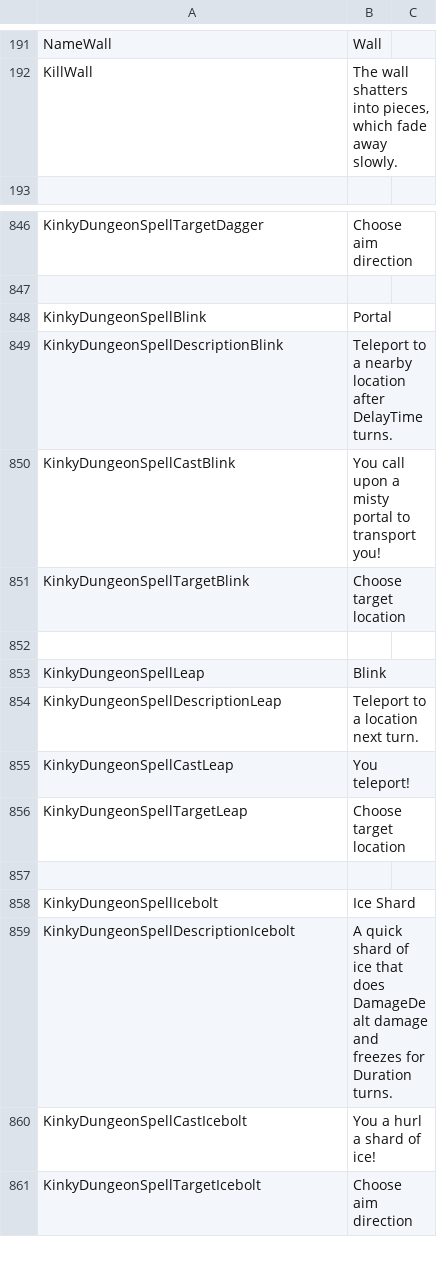
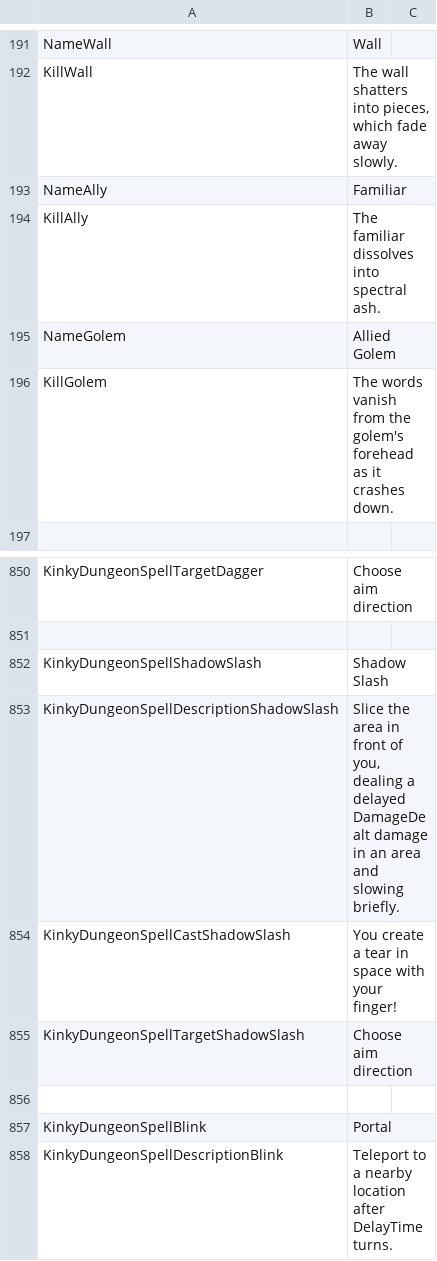
Before and after one commit to Di-flex/BC, a CSV file: BondageClub/Screens/MiniGame/KinkyDungeon/Text_KinkyDungeon.csv, drawn as a sheet; only a part is shown, gaps mark what is left out; the shorter side is filled out with more unchanged rows; the diff covers the shown part only; the diff names each change by its address in the sheet, - before the commit and + after, or states it on an @@ line.

Commit message:
New spells!

```diff
--- a/BondageClub/Screens/MiniGame/KinkyDungeon/Text_KinkyDungeon.csv
+++ b/BondageClub/Screens/MiniGame/KinkyDungeon/Text_KinkyDungeon.csv
+row 193: NameAlly | Familiar
+row 194: KillAlly | The familiar dissolves into spectral ash.
+row 195: NameGolem | Allied Golem
+row 196: KillGolem | The words vanish from the golem's forehead as it crashes down.
+row 852: KinkyDungeonSpellShadowSlash | Shadow Slash
+row 853: KinkyDungeonSpellDescriptionShadowSlash | Slice the area in front of you, dealing a delayed DamageDealt damage in an area and slowing briefly.
+row 854: KinkyDungeonSpellCastShadowSlash | You create a tear in space with your finger!
+row 855: KinkyDungeonSpellTargetShadowSlash | Choose aim direction
+row 856: (empty)
```
Also changed, not shown: 15 added rows and 3 edited cells elsewhere in this file, 17 other files.
